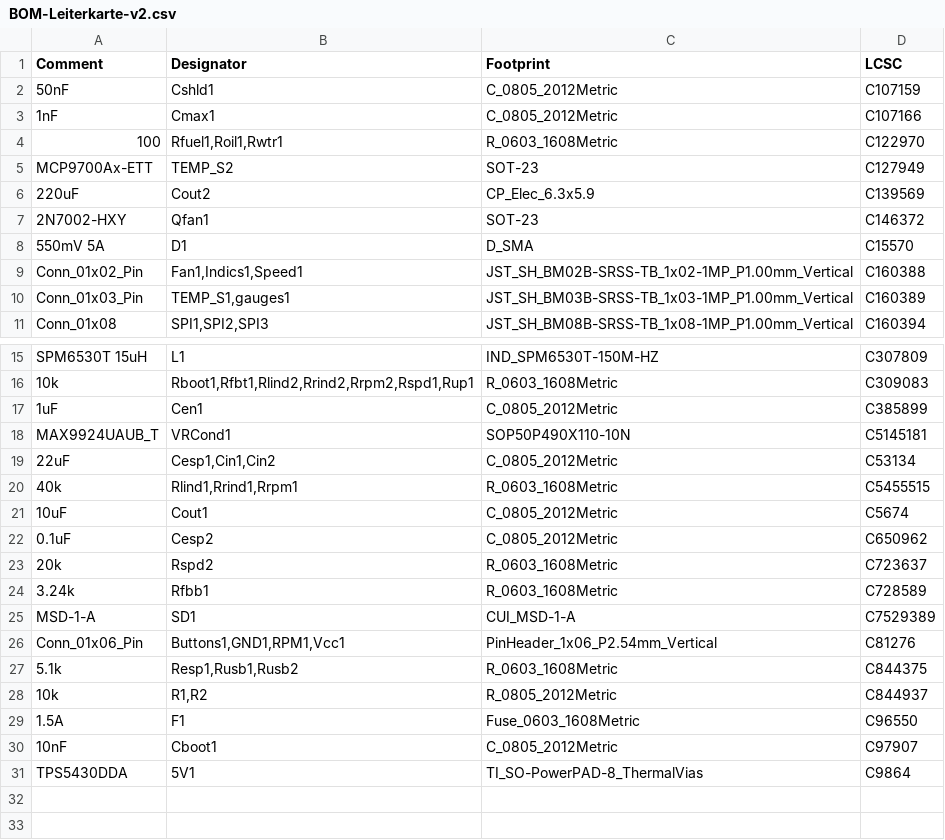
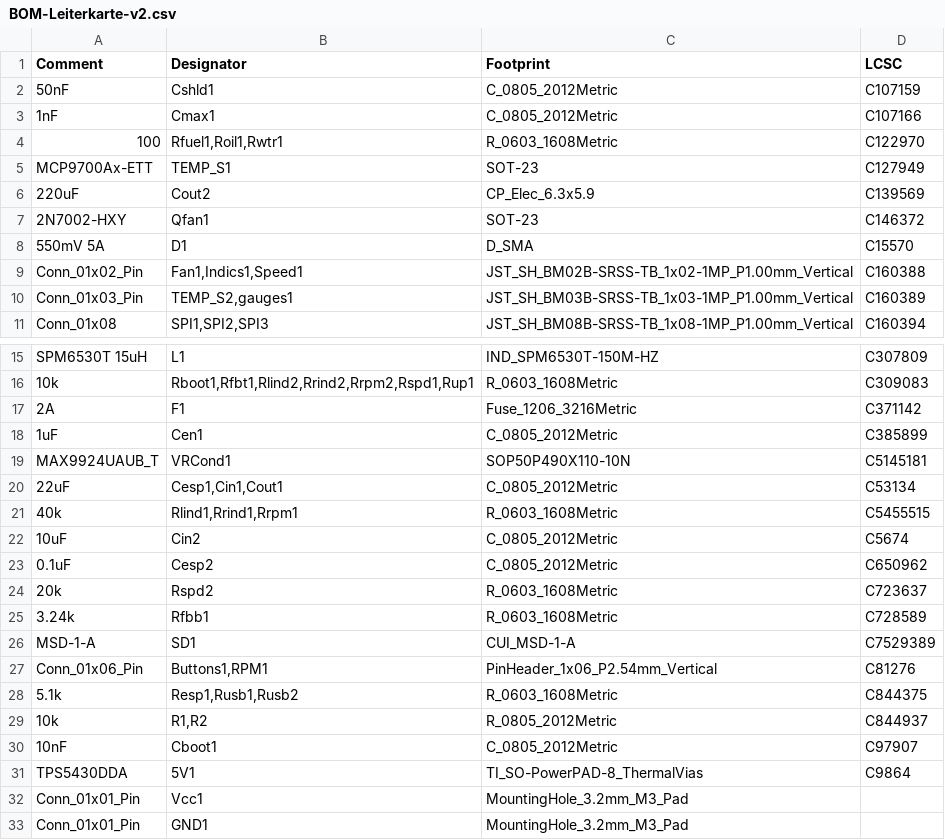
Before and after one commit to VogelPapaFinn/MX5-HybridDash, a CSV file: PCB/jlcpcb/production_files/BOM-Leiterkarte-v2.csv, drawn as a sheet; only a part is shown, gaps mark what is left out.

Commit message:
Replaced Fuse;Updated BOM file

```diff
--- a/PCB/jlcpcb/production_files/BOM-Leiterkarte-v2.csv
+++ b/PCB/jlcpcb/production_files/BOM-Leiterkarte-v2.csv
@@ -4,3 +4,3 @@ Comment,Designator,Footprint,LCSC
 100,"Rfuel1,Roil1,Rwtr1",R_0603_1608Metric,C122970
-MCP9700Ax-ETT,TEMP_S2,SOT-23,C127949
+MCP9700Ax-ETT,TEMP_S1,SOT-23,C127949
 220uF,Cout2,CP_Elec_6.3x5.9,C139569
@@ -9,3 +9,3 @@ MCP9700Ax-ETT,TEMP_S2,SOT-23,C127949
 Conn_01x02_Pin,"Fan1,Indics1,Speed1",JST_SH_BM02B-SRSS-TB_1x02-1MP_P1.00mm_Vertical,C160388
-Conn_01x03_Pin,"TEMP_S1,gauges1",JST_SH_BM03B-SRSS-TB_1x03-1MP_P1.00mm_Vertical,C160389
+Conn_01x03_Pin,"TEMP_S2,gauges1",JST_SH_BM03B-SRSS-TB_1x03-1MP_P1.00mm_Vertical,C160389
 Conn_01x08,"SPI1,SPI2,SPI3",JST_SH_BM08B-SRSS-TB_1x08-1MP_P1.00mm_Vertical,C160394
@@ -16,7 +16,8 @@ SPM6530T 15uH,L1,IND_SPM6530T-150M-HZ,C307809
 10k,"Rboot1,Rfbt1,Rlind2,Rrind2,Rrpm2,Rspd1,Rup1",R_0603_1608Metric,C309083
+2A,F1,Fuse_1206_3216Metric,C371142
 1uF,Cen1,C_0805_2012Metric,C385899
 MAX9924UAUB_T,VRCond1,SOP50P490X110-10N,C5145181
-22uF,"Cesp1,Cin1,Cin2",C_0805_2012Metric,C53134
+22uF,"Cesp1,Cin1,Cout1",C_0805_2012Metric,C53134
 40k,"Rlind1,Rrind1,Rrpm1",R_0603_1608Metric,C5455515
-10uF,Cout1,C_0805_2012Metric,C5674
+10uF,Cin2,C_0805_2012Metric,C5674
 0.1uF,Cesp2,C_0805_2012Metric,C650962
@@ -25,7 +26,8 @@ MAX9924UAUB_T,VRCond1,SOP50P490X110-10N,C5145181
 MSD-1-A,SD1,CUI_MSD-1-A,C7529389
-Conn_01x06_Pin,"Buttons1,GND1,RPM1,Vcc1",PinHeader_1x06_P2.54mm_Vertical,C81276
+Conn_01x06_Pin,"Buttons1,RPM1",PinHeader_1x06_P2.54mm_Vertical,C81276
 5.1k,"Resp1,Rusb1,Rusb2",R_0603_1608Metric,C844375
 10k,"R1,R2",R_0805_2012Metric,C844937
-1.5A,F1,Fuse_0603_1608Metric,C96550
 10nF,Cboot1,C_0805_2012Metric,C97907
 TPS5430DDA,5V1,TI_SO-PowerPAD-8_ThermalVias,C9864
+Conn_01x01_Pin,Vcc1,MountingHole_3.2mm_M3_Pad,
+Conn_01x01_Pin,GND1,MountingHole_3.2mm_M3_Pad,
```
Also changed, not shown: PCB/jlcpcb/production_files/CPL-Leiterkarte-v2.csv, 28 other files.
